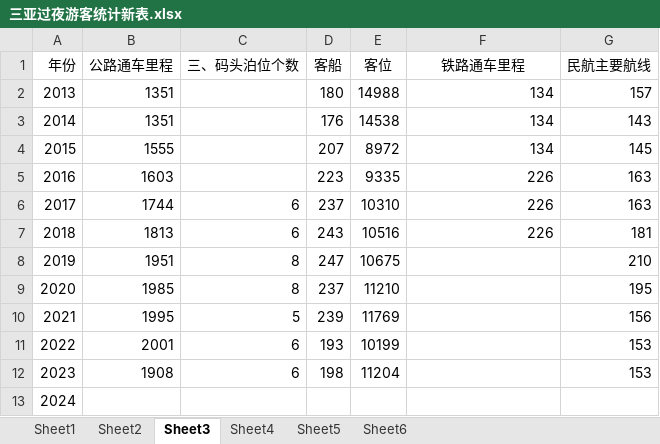
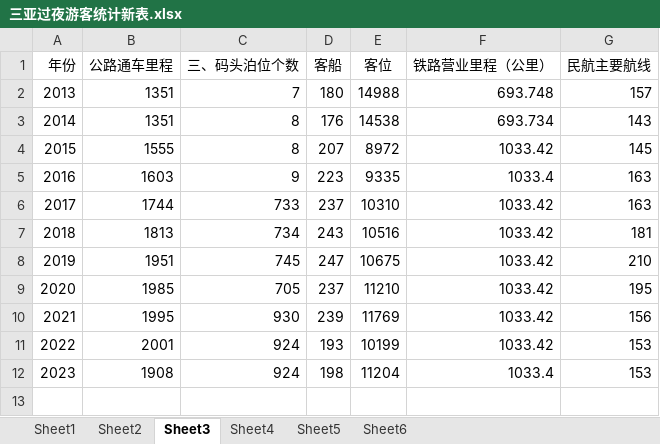
Before and after one commit to peterzhao23/MATH-MODELING, an Excel workbook: 三亚过夜游客统计新表.xlsx, sheet Sheet3, drawn as a sheet; values as stored, in another font and other column widths than the file's, no borders; the diff names each change by its address in the sheet, - before the commit and + after, or states it on an @@ line.

```diff
--- a/三亚过夜游客统计新表.xlsx (sheet Sheet3)
+++ b/三亚过夜游客统计新表.xlsx (sheet Sheet3)
-F1: 铁路通车里程
+F1: 铁路营业里程（公里）
-C2 (三、码头泊位个数): (empty)
+C2 (三、码头泊位个数): 7
-F2 (铁路营业里程（公里）): 134
+F2 (铁路营业里程（公里）): 693.748
-C3:C4 (三、码头泊位个数): (empty)
+C3:C4 (三、码头泊位个数): 8
-F3 (铁路营业里程（公里）): 134
+F3 (铁路营业里程（公里）): 693.734
-F4 (铁路营业里程（公里）): 134
+F4 (铁路营业里程（公里）): 1033.42
-C5 (三、码头泊位个数): (empty)
+C5 (三、码头泊位个数): 9
-F5 (铁路营业里程（公里）): 226
+F5 (铁路营业里程（公里）): 1033.4
-C6 (三、码头泊位个数): 6
+C6 (三、码头泊位个数): 733
-F6:F7 (铁路营业里程（公里）): 226
+F6:F7 (铁路营业里程（公里）): 1033.42
-C7 (三、码头泊位个数): 6
+C7 (三、码头泊位个数): 734
-C8 (三、码头泊位个数): 8
+C8 (三、码头泊位个数): 745
-F8:F11 (铁路营业里程（公里）): (empty)
+F8:F11 (铁路营业里程（公里）): 1033.42
-C9 (三、码头泊位个数): 8
+C9 (三、码头泊位个数): 705
-C10 (三、码头泊位个数): 5
+C10 (三、码头泊位个数): 930
-C11:C12 (三、码头泊位个数): 6
+C11:C12 (三、码头泊位个数): 924
-F12 (铁路营业里程（公里）): (empty)
+F12 (铁路营业里程（公里）): 1033.4
-row 13: 2024
```
Also changed, not shown: 5 other files.
